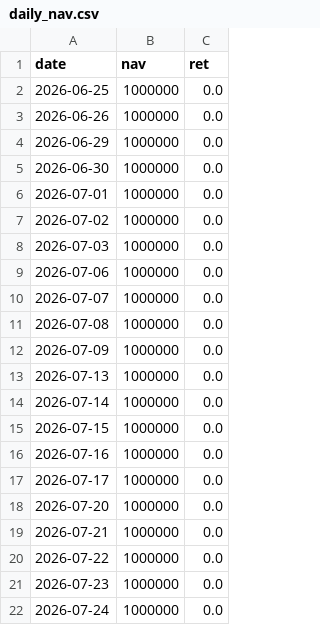
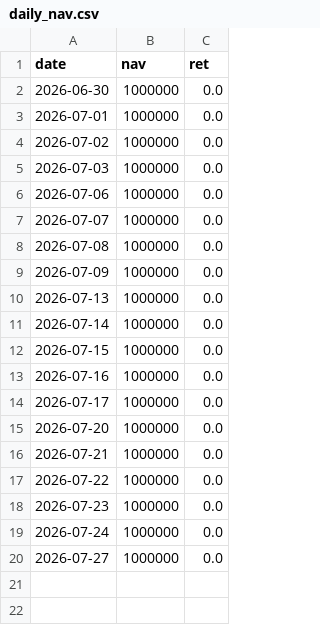
Before and after one commit to bichcs5566-alt/V204-app, a CSV file: mobile_dashboard_v1/data/daily_nav.csv, drawn as a sheet; removed rows and columns are numbered as before the commit, all else as after; the diff names each change by its address in the sheet, - before the commit and + after, or states it on an @@ line.

```diff
--- a/mobile_dashboard_v1/data/daily_nav.csv
+++ b/mobile_dashboard_v1/data/daily_nav.csv
-row 2: 2026-06-25 | 1000000 | 0.0
-row 3: 2026-06-26 | 1000000 | 0.0
-row 4: 2026-06-29 | 1000000 | 0.0
+row 20: 2026-07-27 | 1000000 | 0.0
```
Also changed, not shown: bridge_debug.csv, mobile_dashboard_v1/data/bridge_debug.csv, 15 other files.
